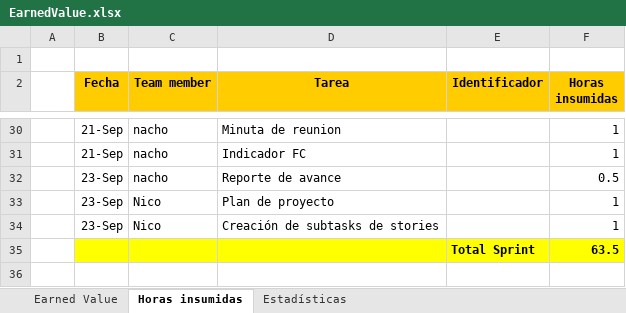
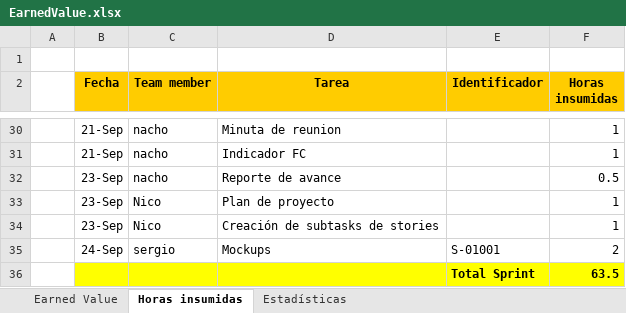
Before and after one commit to nicohen/bob-patinho, an Excel workbook: Documentacion/Minutas e informes/EarnedValue.xlsx, sheet Horas insumidas, drawn as a sheet; only a part is shown, gaps mark what is left out; values as stored, in another font and other column widths than the file's, no borders; the diff names each change by its address in the sheet, - before the commit and + after, or states it on an @@ line.

```diff
--- a/Documentacion/Minutas e informes/EarnedValue.xlsx (sheet Horas insumidas)
+++ b/Documentacion/Minutas e informes/EarnedValue.xlsx (sheet Horas insumidas)
+row 35:  | 24-Sep | sergio | Mockups | S-01001 | 2
```
Also changed, not shown: sheet Earned Value, formulas that keep their value, charts or pictures.
